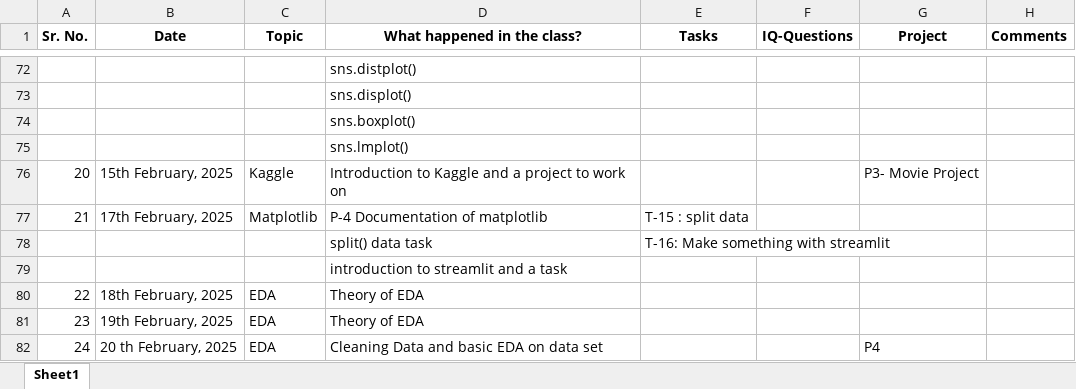
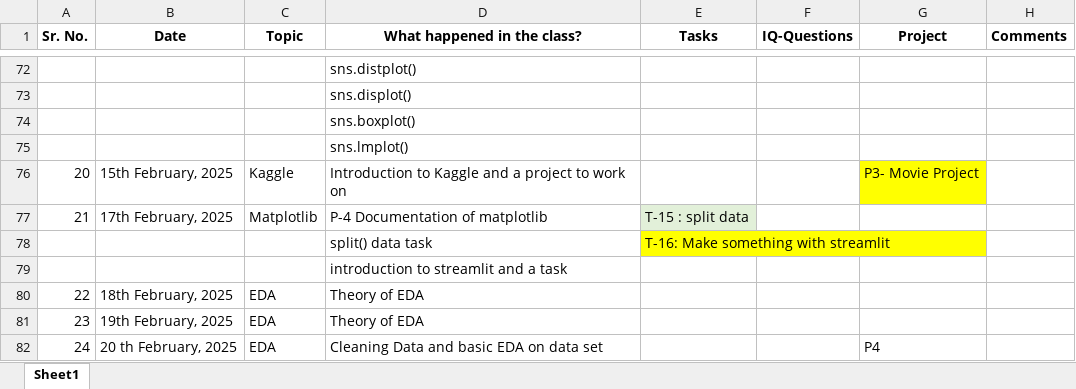
Before and after one commit to corpsedust/NareshIT, an Excel workbook: DailyClassroomNotes/Tracking.xlsx, sheet Sheet1, drawn as a sheet; only a part is shown, gaps mark what is left out; values as stored, in another font and other column widths than the file's, no borders; the diff covers the shown part only; the diff names each change by its address in the sheet, - before the commit and + after, or states it on an @@ line.

```diff
--- a/DailyClassroomNotes/Tracking.xlsx (sheet Sheet1)
+++ b/DailyClassroomNotes/Tracking.xlsx (sheet Sheet1)
-G76 fill: none
+G76 fill: #FFFF00
-E77 fill: none
+E77 fill: #E2F0D9
-E78 fill: none
+E78 fill: #FFFF00
```
Also changed, not shown: 18 added rows, 1 removed row, 13 edited cells and cell formats elsewhere in this sheet.
